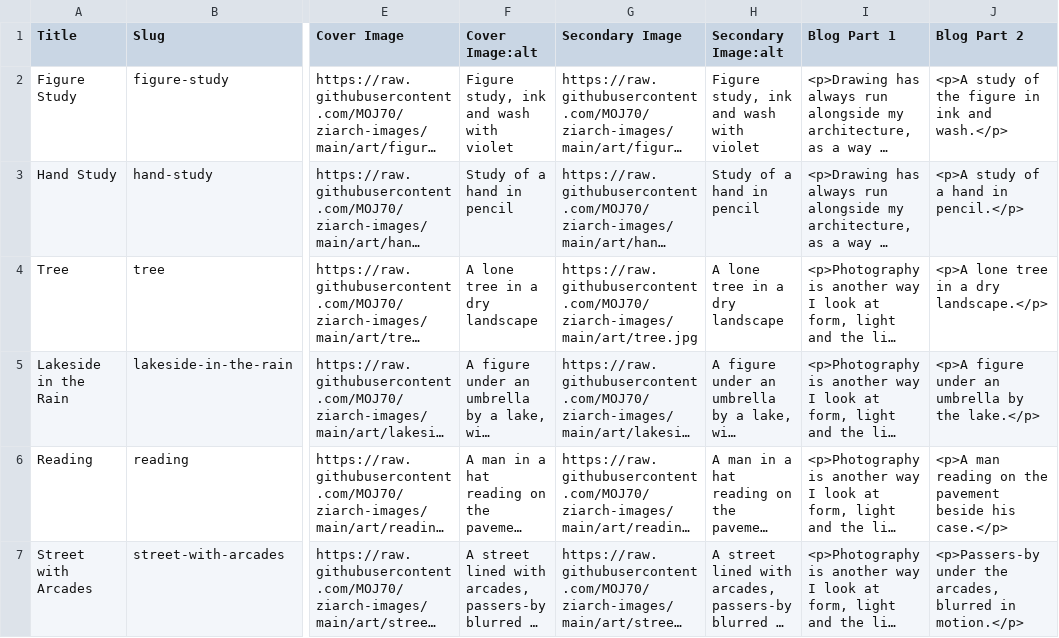
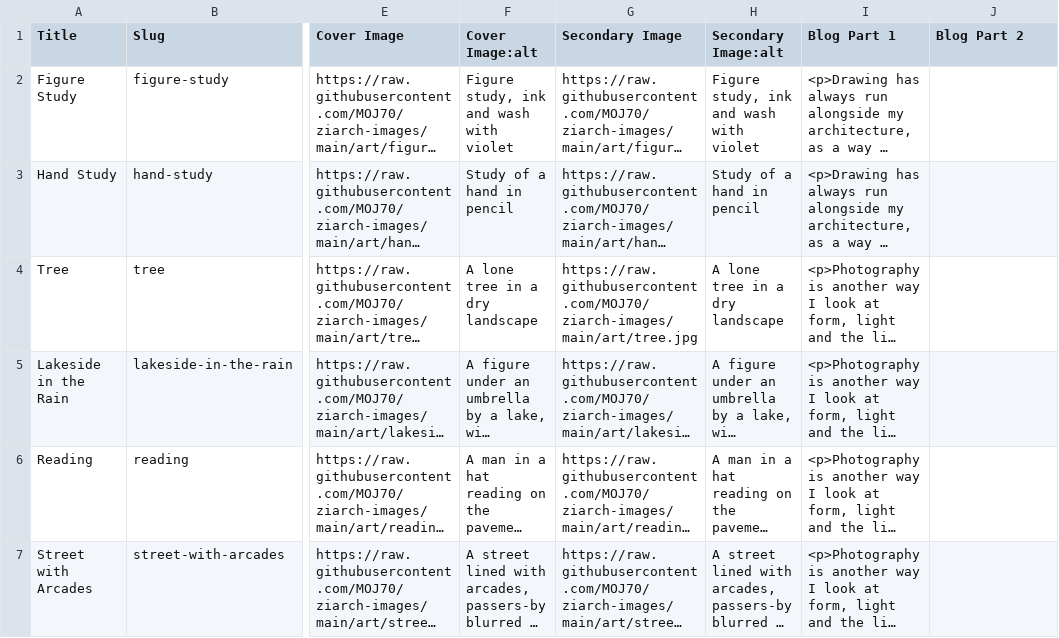
Before and after one commit to MOJ70/ziarch-images, a CSV file: data/artworks.csv, drawn as a sheet; only a part is shown, gaps mark what is left out; long unchanged cells end in …; the diff names each change by its address in the sheet, - before the commit and + after, or states it on an @@ line.

Commit message:
Artworks CSV: leave the second text block empty

```diff
--- a/data/artworks.csv
+++ b/data/artworks.csv
-J2 (Blog Part 2): <p>A study of the figure in ink and wash.</p>
+J2 (Blog Part 2): (empty)
-J3 (Blog Part 2): <p>A study of a hand in pencil.</p>
+J3 (Blog Part 2): (empty)
-J4 (Blog Part 2): <p>A lone tree in a dry landscape.</p>
+J4 (Blog Part 2): (empty)
-J5 (Blog Part 2): <p>A figure under an umbrella by the lake.</p>
+J5 (Blog Part 2): (empty)
-J6 (Blog Part 2): <p>A man reading on the pavement beside his case.</p>
+J6 (Blog Part 2): (empty)
-J7 (Blog Part 2): <p>Passers-by under the arcades, blurred in motion.</p>
+J7 (Blog Part 2): (empty)
```
